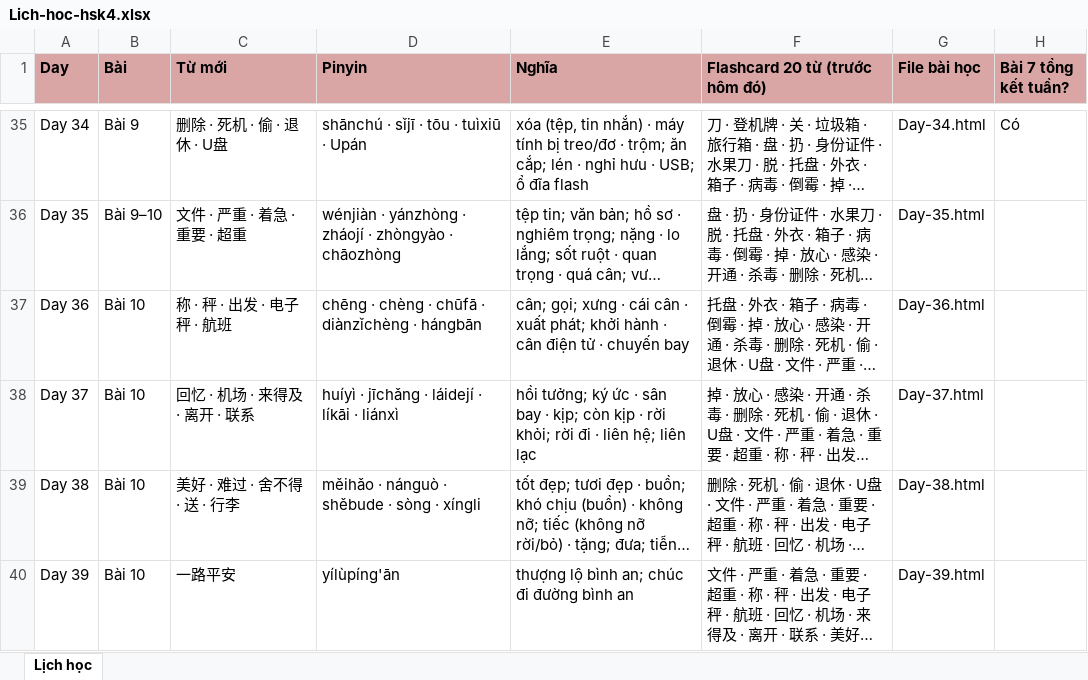
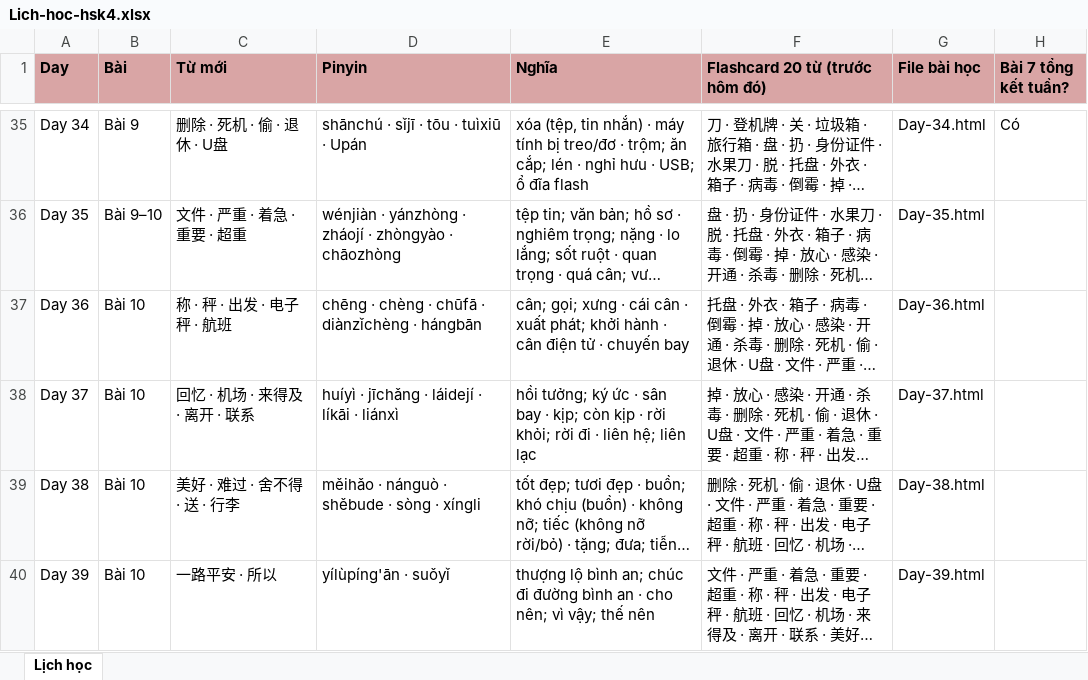
Before and after one commit to vinhnd2026/HSK4, an Excel workbook: Lich-hoc-hsk4.xlsx, sheet Lịch học, drawn as a sheet; only a part is shown, gaps mark what is left out; long unchanged cells end in …; values as stored, in another font and other column widths than the file's, no borders; the diff names each change by its address in the sheet, - before the commit and + after, or states it on an @@ line.

```diff
--- a/Lich-hoc-hsk4.xlsx (sheet Lịch học)
+++ b/Lich-hoc-hsk4.xlsx (sheet Lịch học)
-C40 (Từ mới): 一路平安
+C40 (Từ mới): 一路平安 · 所以
-D40 (Pinyin): yílùpíng'ān
+D40 (Pinyin): yílùpíng'ān · suǒyǐ
-E40 (Nghĩa): …bình an
+E40 (Nghĩa): …bình an · cho nên; vì vậy; thế nên
```
Also changed, not shown: 6 other files.
